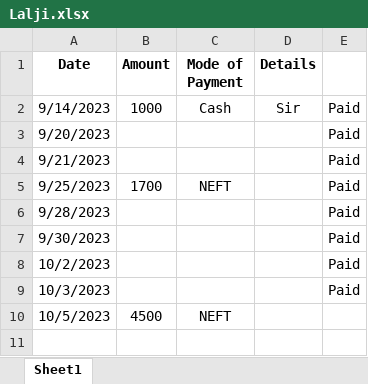
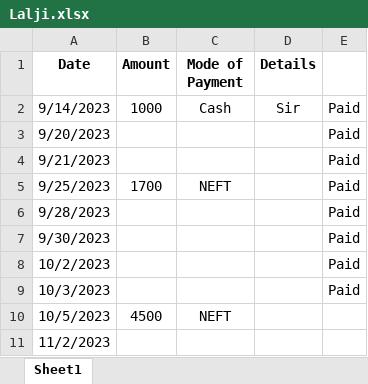
Before and after one commit to JPTechatronics/J-P-Techatronics-2023-2024, an Excel workbook: Village Panchayat/Lalji.xlsx, sheet Sheet1, drawn as a sheet; values as stored, in another font and other column widths than the file's, no borders; the diff names each change by its address in the sheet, - before the commit and + after, or states it on an @@ line.

```diff
--- a/Village Panchayat/Lalji.xlsx (sheet Sheet1)
+++ b/Village Panchayat/Lalji.xlsx (sheet Sheet1)
+row 11: 11/2/2023
```
Also changed, not shown: 3 other files.
